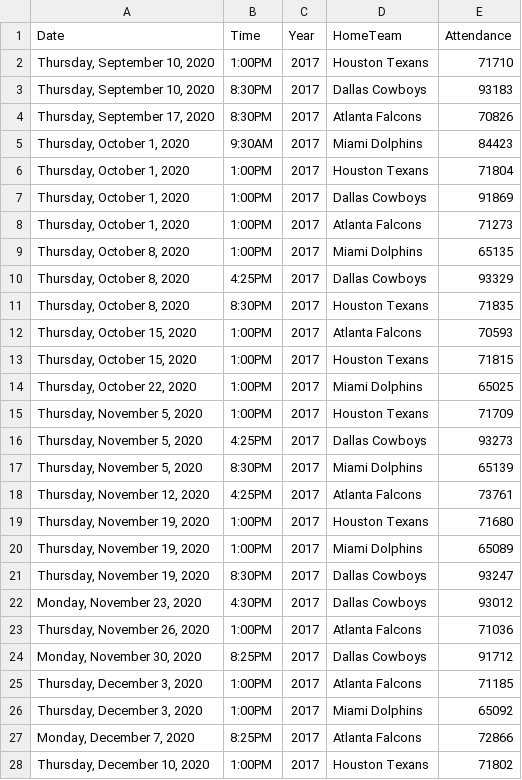
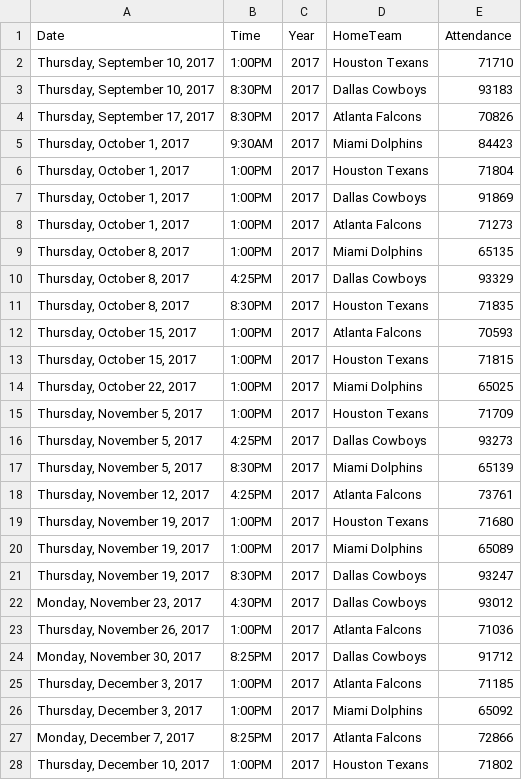
Before and after one commit to holden-herrell/IST718_GROUP_PROJECT, a CSV file: DATASETS/COMBINED DATA/NFL.csv, drawn as a sheet; only a part is shown; the diff covers the shown part only.

Commit message:
Add files via upload

```diff
--- a/DATASETS/COMBINED DATA/NFL.csv
+++ b/DATASETS/COMBINED DATA/NFL.csv
@@ -1,28 +1,28 @@
 Date,Time,Year,HomeTeam,Attendance
-"Thursday, September 10, 2020",1:00PM,2017,Houston Texans,71710
-"Thursday, September 10, 2020",8:30PM,2017,Dallas Cowboys,93183
-"Thursday, September 17, 2020",8:30PM,2017,Atlanta Falcons,70826
-"Thursday, October 1, 2020",9:30AM,2017,Miami Dolphins,84423
-"Thursday, October 1, 2020",1:00PM,2017,Houston Texans,71804
-"Thursday, October 1, 2020",1:00PM,2017,Dallas Cowboys,91869
-"Thursday, October 1, 2020",1:00PM,2017,Atlanta Falcons,71273
-"Thursday, October 8, 2020",1:00PM,2017,Miami Dolphins,65135
-"Thursday, October 8, 2020",4:25PM,2017,Dallas Cowboys,93329
-"Thursday, October 8, 2020",8:30PM,2017,Houston Texans,71835
-"Thursday, October 15, 2020",1:00PM,2017,Atlanta Falcons,70593
-"Thursday, October 15, 2020",1:00PM,2017,Houston Texans,71815
-"Thursday, October 22, 2020",1:00PM,2017,Miami Dolphins,65025
-"Thursday, November 5, 2020",1:00PM,2017,Houston Texans,71709
-"Thursday, November 5, 2020",4:25PM,2017,Dallas Cowboys,93273
-"Thursday, November 5, 2020",8:30PM,2017,Miami Dolphins,65139
-"Thursday, November 12, 2020",4:25PM,2017,Atlanta Falcons,73761
-"Thursday, November 19, 2020",1:00PM,2017,Houston Texans,71680
-"Thursday, November 19, 2020",1:00PM,2017,Miami Dolphins,65089
-"Thursday, November 19, 2020",8:30PM,2017,Dallas Cowboys,93247
-"Monday, November 23, 2020",4:30PM,2017,Dallas Cowboys,93012
-"Thursday, November 26, 2020",1:00PM,2017,Atlanta Falcons,71036
-"Monday, November 30, 2020",8:25PM,2017,Dallas Cowboys,91712
-"Thursday, December 3, 2020",1:00PM,2017,Atlanta Falcons,71185
-"Thursday, December 3, 2020",1:00PM,2017,Miami Dolphins,65092
-"Monday, December 7, 2020",8:25PM,2017,Atlanta Falcons,72866
-"Thursday, December 10, 2020",1:00PM,2017,Houston Texans,71802
+"Thursday, September 10, 2017",1:00PM,2017,Houston Texans,71710
+"Thursday, September 10, 2017",8:30PM,2017,Dallas Cowboys,93183
+"Thursday, September 17, 2017",8:30PM,2017,Atlanta Falcons,70826
+"Thursday, October 1, 2017",9:30AM,2017,Miami Dolphins,84423
+"Thursday, October 1, 2017",1:00PM,2017,Houston Texans,71804
+"Thursday, October 1, 2017",1:00PM,2017,Dallas Cowboys,91869
+"Thursday, October 1, 2017",1:00PM,2017,Atlanta Falcons,71273
+"Thursday, October 8, 2017",1:00PM,2017,Miami Dolphins,65135
+"Thursday, October 8, 2017",4:25PM,2017,Dallas Cowboys,93329
+"Thursday, October 8, 2017",8:30PM,2017,Houston Texans,71835
+"Thursday, October 15, 2017",1:00PM,2017,Atlanta Falcons,70593
+"Thursday, October 15, 2017",1:00PM,2017,Houston Texans,71815
+"Thursday, October 22, 2017",1:00PM,2017,Miami Dolphins,65025
+"Thursday, November 5, 2017",1:00PM,2017,Houston Texans,71709
+"Thursday, November 5, 2017",4:25PM,2017,Dallas Cowboys,93273
+"Thursday, November 5, 2017",8:30PM,2017,Miami Dolphins,65139
+"Thursday, November 12, 2017",4:25PM,2017,Atlanta Falcons,73761
+"Thursday, November 19, 2017",1:00PM,2017,Houston Texans,71680
+"Thursday, November 19, 2017",1:00PM,2017,Miami Dolphins,65089
+"Thursday, November 19, 2017",8:30PM,2017,Dallas Cowboys,93247
+"Monday, November 23, 2017",4:30PM,2017,Dallas Cowboys,93012
+"Thursday, November 26, 2017",1:00PM,2017,Atlanta Falcons,71036
+"Monday, November 30, 2017",8:25PM,2017,Dallas Cowboys,91712
+"Thursday, December 3, 2017",1:00PM,2017,Atlanta Falcons,71185
+"Thursday, December 3, 2017",1:00PM,2017,Miami Dolphins,65092
+"Monday, December 7, 2017",8:25PM,2017,Atlanta Falcons,72866
+"Thursday, December 10, 2017",1:00PM,2017,Houston Texans,71802
```
Also changed, not shown: 69 edited cells elsewhere in this file.
